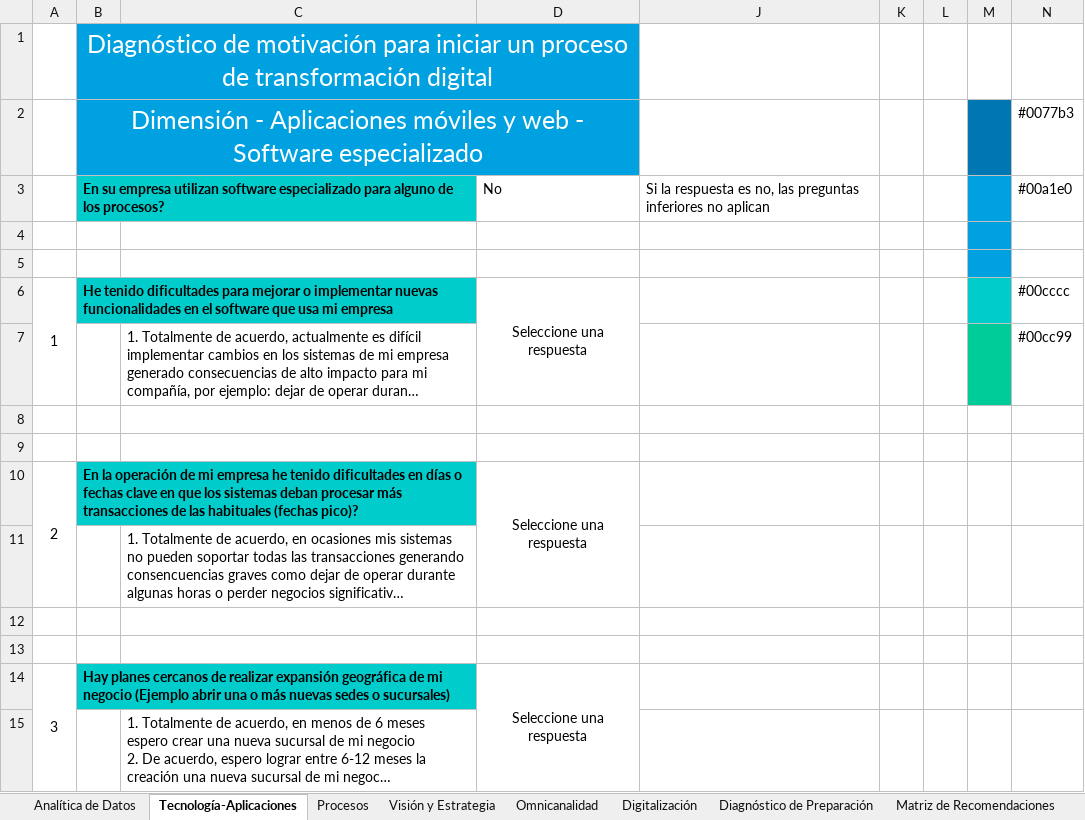
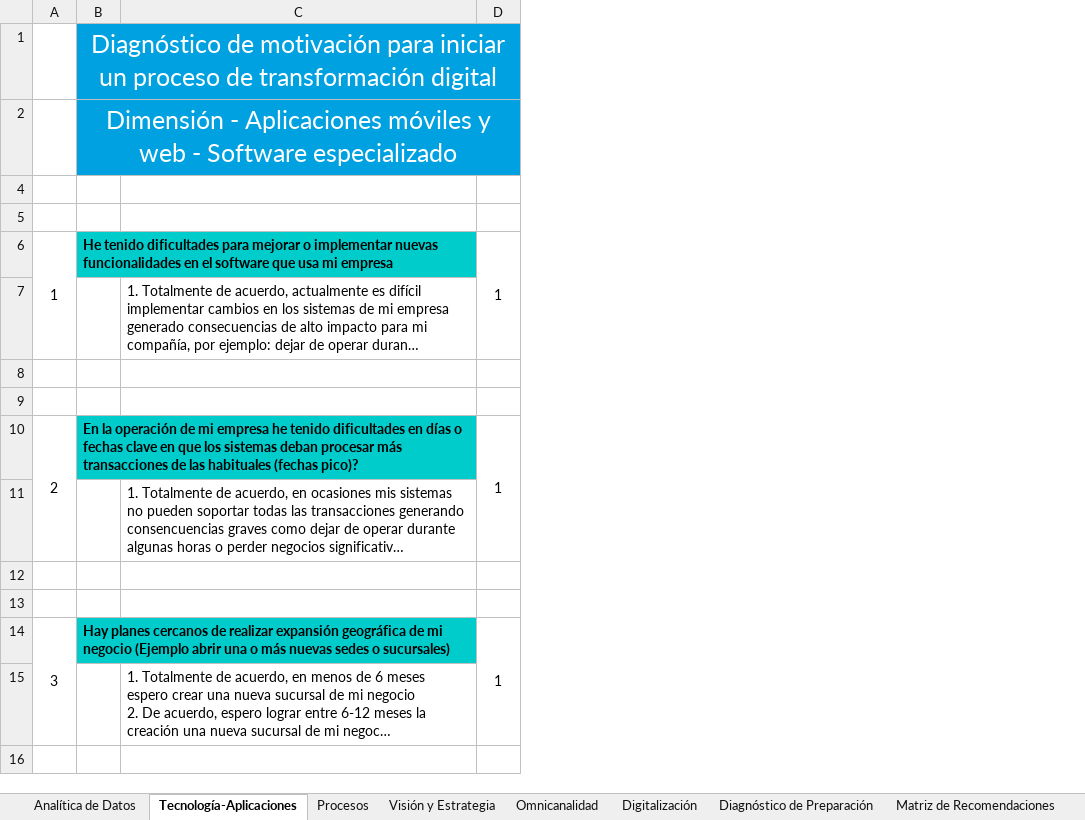
Before and after one commit to aperezc1/MotiVaccion-Digital, an Excel workbook: MotivAccionDigital.xlsx, sheet Tecnología-Aplicaciones, drawn as a sheet; long unchanged cells end in …; values as stored, in another font and other column widths than the file's, no borders; removed rows and columns are numbered as before the commit, all else as after; the diff names each change by its address in the sheet, - before the commit and + after, or states it on an @@ line.

```diff
--- a/MotivAccionDigital.xlsx (sheet Tecnología-Aplicaciones)
+++ b/MotivAccionDigital.xlsx (sheet Tecnología-Aplicaciones)
-column D, rows 6-14: Seleccione una respuesta |  |  |  | Seleccione una respuesta |  |  |  | Seleccione una respuesta
@@ column J hidden, empty @@
@@ column K hidden, empty @@
@@ column L hidden, empty @@
@@ column M hidden, empty @@
@@ column N hidden, row 2: #0077b3; rows 6-7: #00cccc | #00cc99 @@
+column D, rows 6-14: 1 |  |  |  | 1 |  |  |  | 1
-row 3:  | En su empresa utilizan software especializado para alguno de los procesos? |  | No | Si la respuesta es no, las preguntas inferiores no aplican |  |  |  | #00a1e0
```
Also changed, not shown: sheet Visión y Estrategia, sheet Matriz de Recomendaciones, sheet Digitalización, sheet Omnicanalidad, sheet Procesos, sheet Analítica de Datos, hidden cells.
